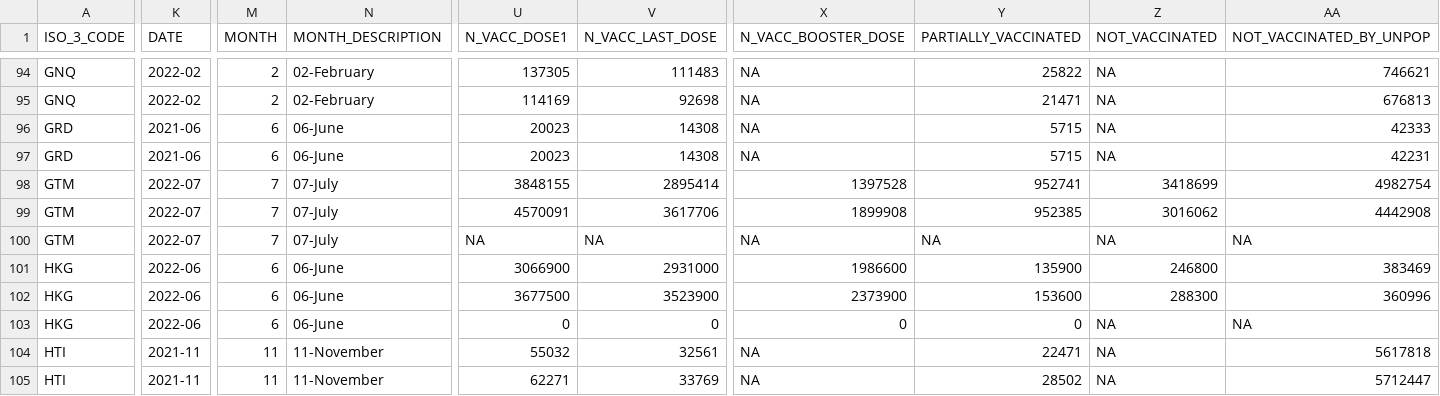
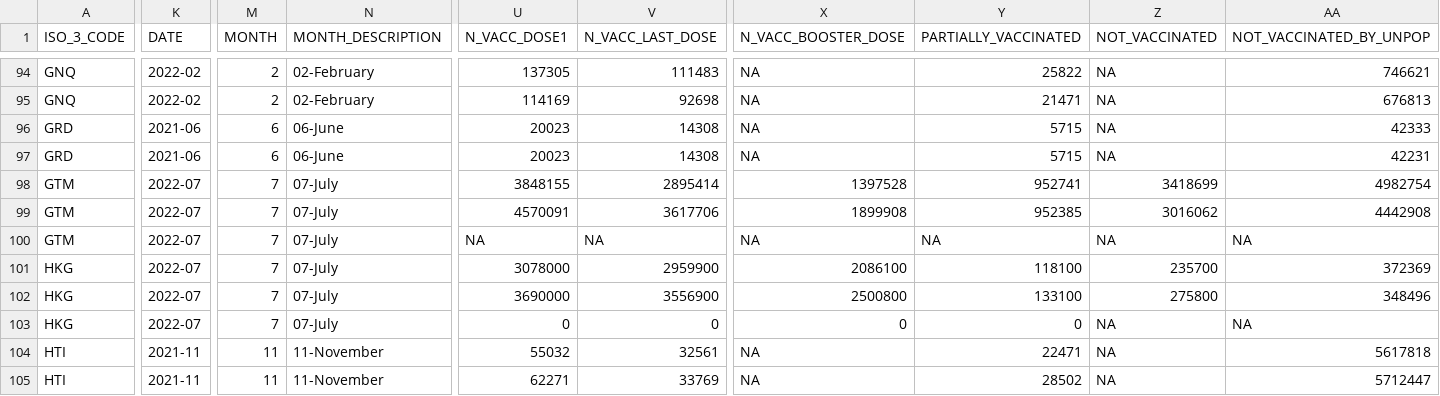
Before and after one commit to brooksdonald/cvap, a CSV file: data/input/interim/V_COV_UPTAKE_GENDER_LAST_MONTH_LONG.csv, drawn as a sheet; only a part is shown, gaps mark what is left out; the diff covers the shown part only; the diff names each change by its address in the sheet, - before the commit and + after, or states it on an @@ line.

```diff
--- a/data/input/interim/V_COV_UPTAKE_GENDER_LAST_MONTH_LONG.csv
+++ b/data/input/interim/V_COV_UPTAKE_GENDER_LAST_MONTH_LONG.csv
-K101:K103 (DATE): 2022-06
+K101:K103 (DATE): 2022-07
-M101:M103 (MONTH): 6
+M101:M103 (MONTH): 7
-N101:N103 (MONTH_DESCRIPTION): 06-June
+N101:N103 (MONTH_DESCRIPTION): 07-July
-U101 (N_VACC_DOSE1): 3066900
+U101 (N_VACC_DOSE1): 3078000
-V101 (N_VACC_LAST_DOSE): 2931000
+V101 (N_VACC_LAST_DOSE): 2959900
-X101 (N_VACC_BOOSTER_DOSE): 1986600
+X101 (N_VACC_BOOSTER_DOSE): 2086100
-Y101 (PARTIALLY_VACCINATED): 135900
+Y101 (PARTIALLY_VACCINATED): 118100
-Z101 (NOT_VACCINATED): 246800
+Z101 (NOT_VACCINATED): 235700
-AA101 (NOT_VACCINATED_BY_UNPOP): 383469
+AA101 (NOT_VACCINATED_BY_UNPOP): 372369
-U102 (N_VACC_DOSE1): 3677500
+U102 (N_VACC_DOSE1): 3690000
-V102 (N_VACC_LAST_DOSE): 3523900
+V102 (N_VACC_LAST_DOSE): 3556900
-X102 (N_VACC_BOOSTER_DOSE): 2373900
+X102 (N_VACC_BOOSTER_DOSE): 2500800
-Y102 (PARTIALLY_VACCINATED): 153600
+Y102 (PARTIALLY_VACCINATED): 133100
-Z102 (NOT_VACCINATED): 288300
+Z102 (NOT_VACCINATED): 275800
-AA102 (NOT_VACCINATED_BY_UNPOP): 360996
+AA102 (NOT_VACCINATED_BY_UNPOP): 348496
```
Also changed, not shown: 87 edited cells elsewhere in this file, data/input/interim/V_COV_UPTAKE_TARGETGROUP_LAST_MONTH_LONG.csv, data/input/interim/vaccination-data.csv, 5 other files.
